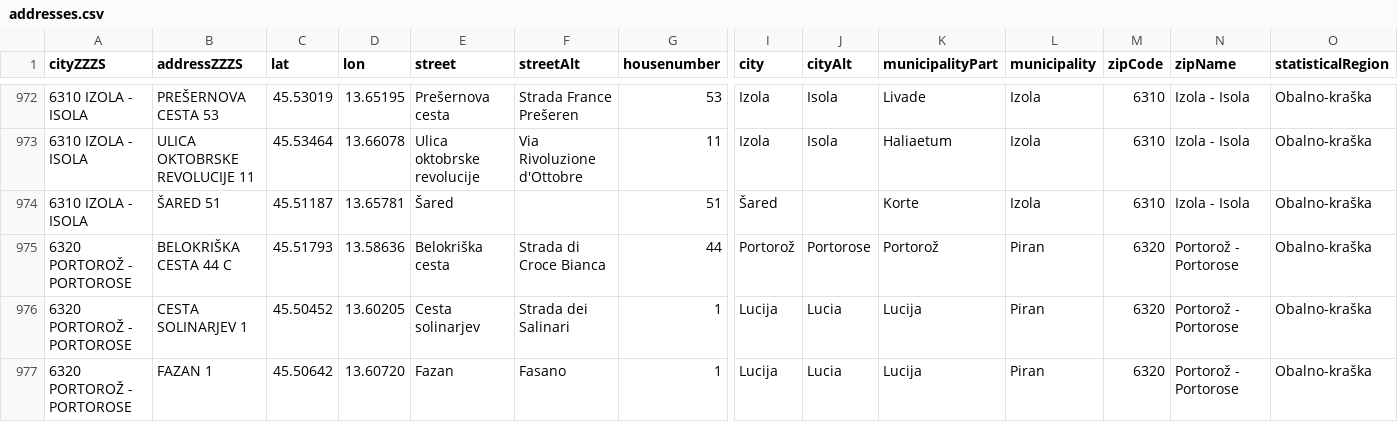
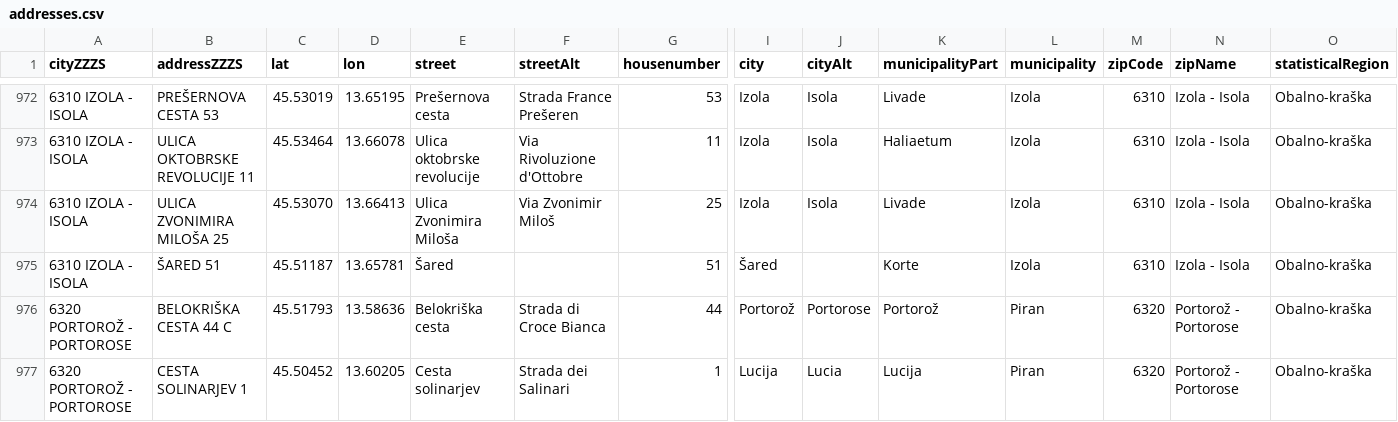
Before and after one commit to sledilnik/zdravniki-data, a CSV file: gurs/addresses.csv, drawn as a sheet; only a part is shown, gaps mark what is left out; the shorter side is filled out with more unchanged rows; rows hold the shown columns only; the diff names each change by its address in the sheet, - before the commit and + after, or states it on an @@ line.

Commit message:
geocoded new addresses

```diff
--- a/gurs/addresses.csv
+++ b/gurs/addresses.csv
+row 974: 6310 IZOLA - ISOLA | ULICA ZVONIMIRA MILOŠA 25 | 45.53070 | 13.66413 | Ulica Zvonimira Miloša | Via Zvonimir Miloš | 25 | Izola | Isola | Livade | Izola | 6310 | Izola - Isola | Obalno-kraška
```
Also changed, not shown: csv/doctors.csv, gurs/addresses-overrides-geocoded.csv, 1 other file.
